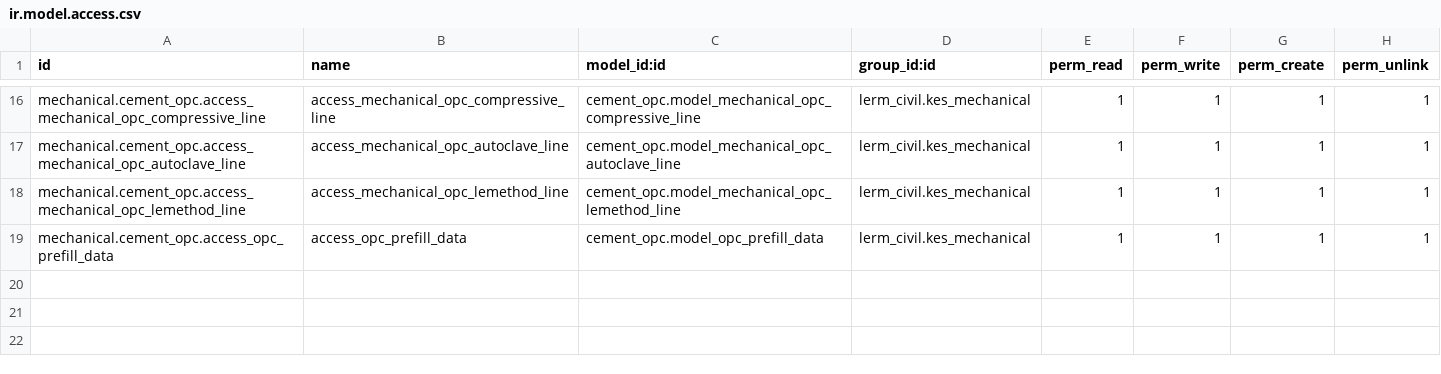
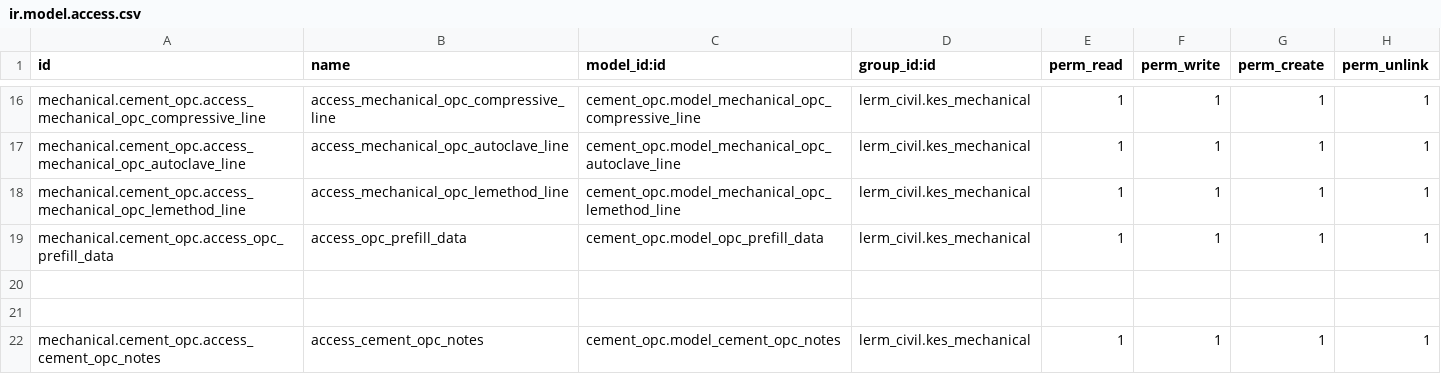
Before and after one commit to Usman-Shaikhnag/lerm_civil_products, a CSV file: cement_opc/security/ir.model.access.csv, drawn as a sheet; only a part is shown, gaps mark what is left out.

Commit message:
cement_opc

```diff
--- a/cement_opc/security/ir.model.access.csv
+++ b/cement_opc/security/ir.model.access.csv
@@ -19 +19,4 @@ mechanical.cement_opc.access_mechanical_opc_lemethod_line,access_mechanical_opc_
 mechanical.cement_opc.access_opc_prefill_data,access_opc_prefill_data,cement_opc.model_opc_prefill_data,lerm_civil.kes_mechanical,1,1,1,1
+
+
+mechanical.cement_opc.access_cement_opc_notes,access_cement_opc_notes,cement_opc.model_cement_opc_notes,lerm_civil.kes_mechanical,1,1,1,1
```
Also changed, not shown: 4 other files.
